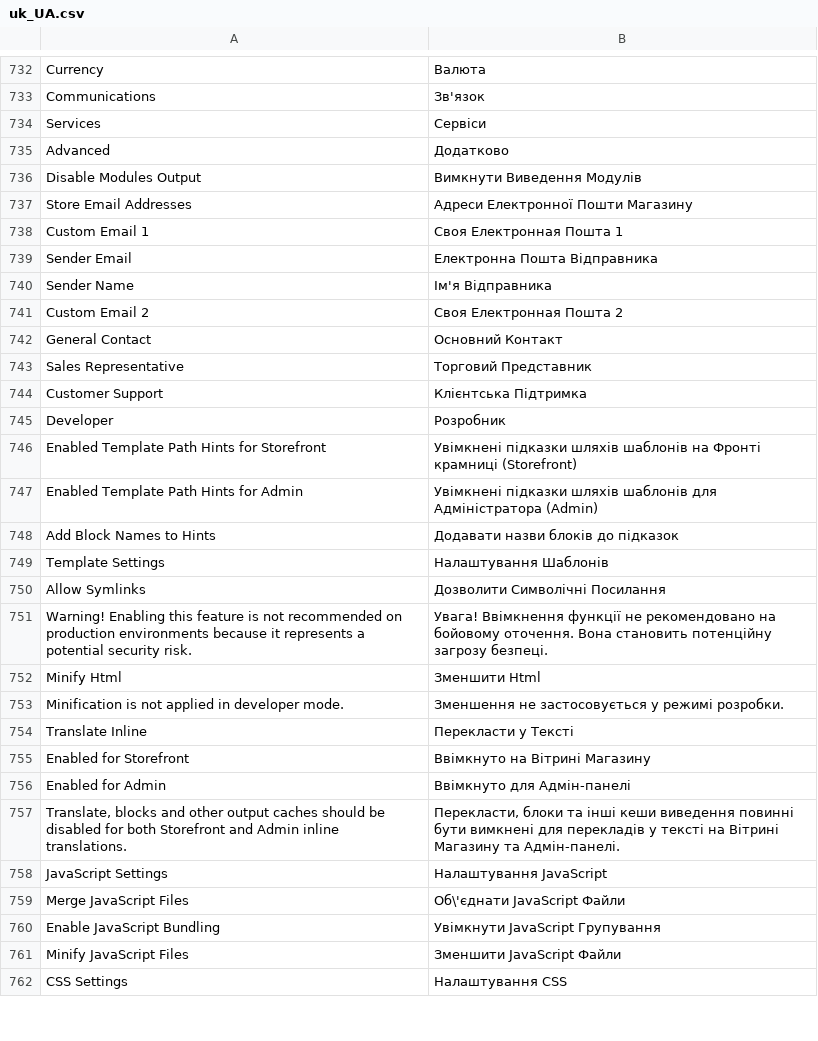
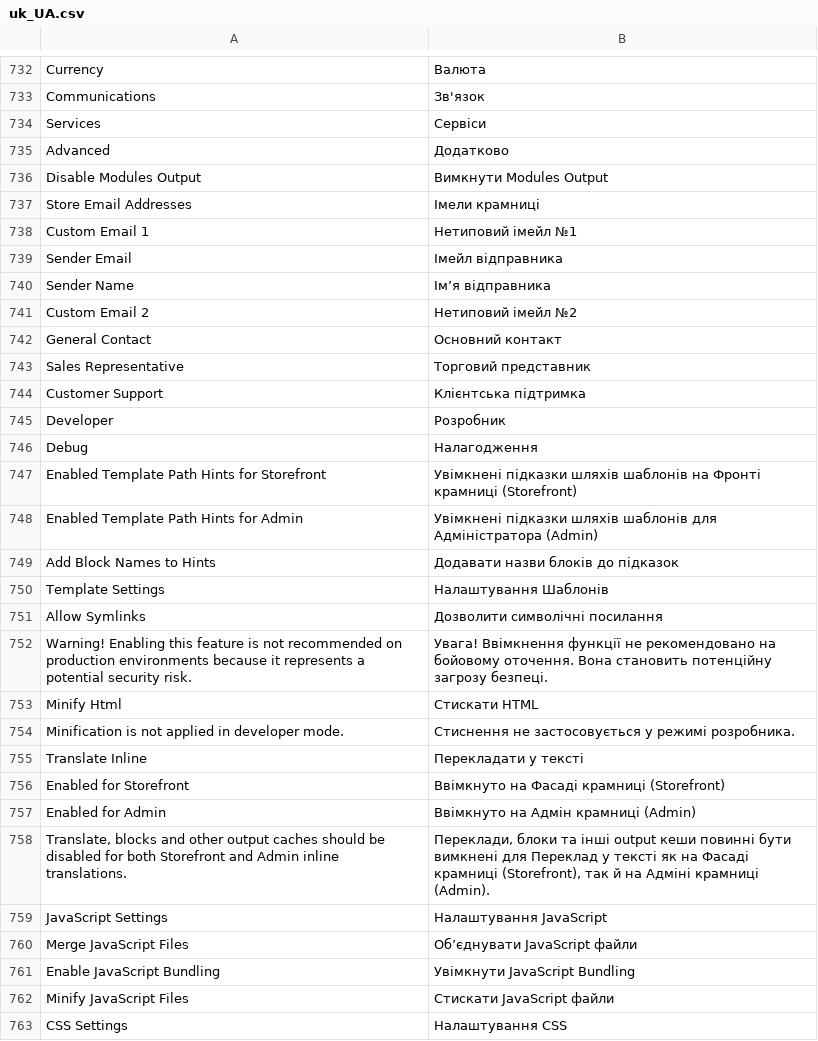
Before and after one commit to magento-l10n/language-uk_UA, a CSV file: uk_UA.csv, drawn as a sheet; only a part is shown, gaps mark what is left out; the diff covers the shown part only.

Commit message:
Updating translations from Crowdin.

```diff
--- a/uk_UA.csv
+++ b/uk_UA.csv
@@ -739,12 +739,13 @@ Services,Сервіси
 Advanced,Додатково
-"Disable Modules Output","Вимкнути Виведення Модулів"
-"Store Email Addresses","Адреси Електронної Пошти Магазину"
-"Custom Email 1","Своя Електронная Пошта 1"
-"Sender Email","Електронна Пошта Відправника"
-"Sender Name","Ім'я Відправника"
-"Custom Email 2","Своя Електронная Пошта 2"
-"General Contact","Основний Контакт"
-"Sales Representative","Торговий Представник"
-"Customer Support","Клієнтська Підтримка"
+"Disable Modules Output","Вимкнути Modules Output"
+"Store Email Addresses","Імели крамниці"
+"Custom Email 1","Нетиповий імейл №1"
+"Sender Email","Імейл відправника"
+"Sender Name","Імʼя відправника"
+"Custom Email 2","Нетиповий імейл №2"
+"General Contact","Основний контакт"
+"Sales Representative","Торговий представник"
+"Customer Support","Клієнтська підтримка"
 Developer,Розробник
+Debug,Налагодження
 "Enabled Template Path Hints for Storefront","Увімкнені підказки шляхів шаблонів на Фронті крамниці (Storefront)"
@@ -753,14 +754,14 @@ Developer,Розробник
 "Template Settings","Налаштування Шаблонів"
-"Allow Symlinks","Дозволити Символічні Посилання"
+"Allow Symlinks","Дозволити символічні посилання"
 "Warning! Enabling this feature is not recommended on production environments because it represents a potential security risk.","Увага! Ввімкнення функції не рекомендовано на бойовому оточення. Вона становить потенційну загрозу безпеці."
-"Minify Html","Зменшити Html"
-"Minification is not applied in developer mode.","Зменшення не застосовується у режимі розробки."
-"Translate Inline","Перекласти у Тексті"
-"Enabled for Storefront","Ввімкнуто на Вітрині Магазину"
-"Enabled for Admin","Ввімкнуто для Адмін-панелі"
-"Translate, blocks and other output caches should be disabled for both Storefront and Admin inline translations.","Перекласти, блоки та інші кеши виведення повинні бути вимкнені для перекладів у тексті на Вітрині Магазину та Адмін-панелі."
+"Minify Html","Стискати HTML"
+"Minification is not applied in developer mode.","Стиснення не застосовується у режимі розробника."
+"Translate Inline","Перекладати у тексті"
+"Enabled for Storefront","Ввімкнуто на Фасаді крамниці (Storefront)"
+"Enabled for Admin","Ввімкнуто на Адмін крамниці (Admin)"
+"Translate, blocks and other output caches should be disabled for both Storefront and Admin inline translations.","Переклади, блоки та інші output кеши повинні бути вимкнені для Переклад у тексті як на Фасаді крамниці (Storefront), так й на Адміні крамниці (Admin)."
 "JavaScript Settings","Налаштування JavaScript"
-"Merge JavaScript Files","Об\'єднати JavaScript Файли"
-"Enable JavaScript Bundling","Увімкнути JavaScript Групування"
-"Minify JavaScript Files","Зменшити JavaScript Файли"
+"Merge JavaScript Files","Обʼєднувати JavaScript файли"
+"Enable JavaScript Bundling","Увімкнути JavaScript Bundling"
+"Minify JavaScript Files","Стискати JavaScript файли"
 "CSS Settings","Налаштування CSS"
```
Also changed, not shown: 38 added rows, 3 removed rows and 72 edited cells elsewhere in this file, 1 other file.
